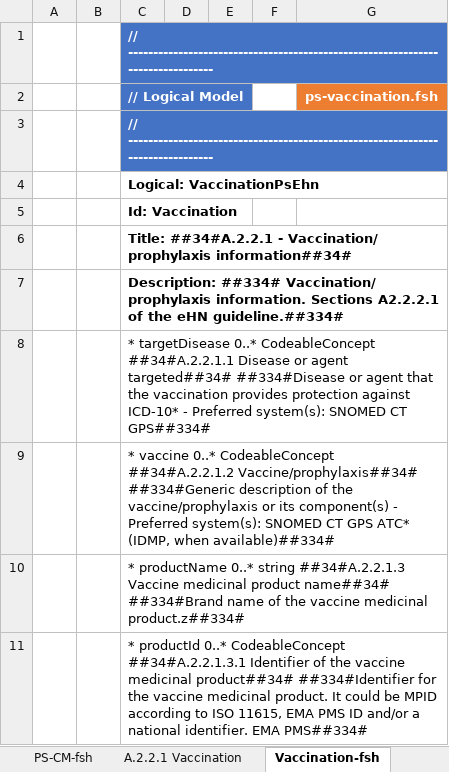
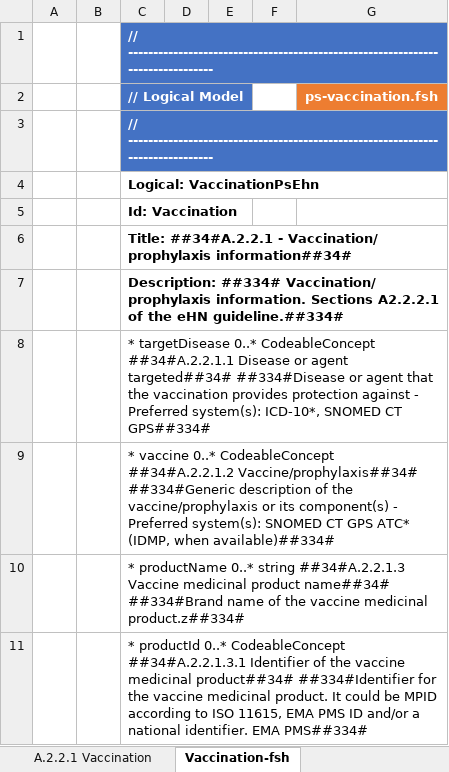
Before and after one commit to carmoao/XpanDH-PS, an Excel workbook: src-models/eups-model-maps.xlsm, sheet Vaccination-fsh, drawn as a sheet; only a part is shown; values as stored, in another font and other column widths than the file's, no borders; charts and pictures not drawn; the diff names each change by its address in the sheet, - before the commit and + after, or states it on an @@ line.

Commit message:
first draft medicaiton model

```diff
--- a/src-models/eups-model-maps.xlsm (sheet Vaccination-fsh)
+++ b/src-models/eups-model-maps.xlsm (sheet Vaccination-fsh)
-C8 (// Logical Model): …protection against ICD-10* - Preferred system(s): SNOMED CT…
+C8 (// Logical Model): …protection against - Preferred system(s): ICD-10*, SNOMED CT…
```
Also changed, not shown: sheet A.2.4.1 Medicine, sheet PS-ConceptMap-1, sheet Medicine-ConceptMap-1, sheet Medicine-fsh, sheet Medicine-CM-fsh, sheet PS-CM-fsh, 5 more sheets, other sheet tabs, formulas that keep their value, charts or pictures, 5 other files.
